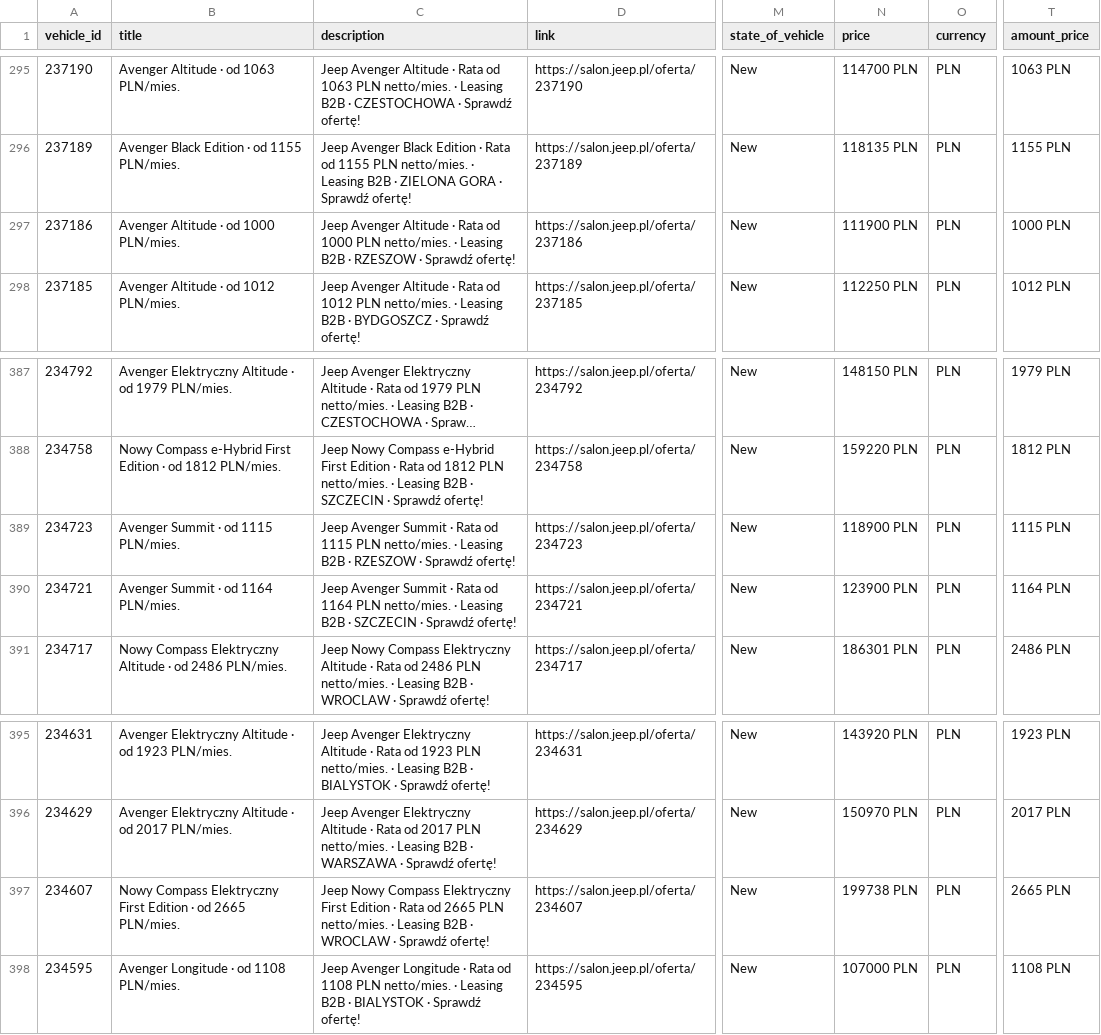
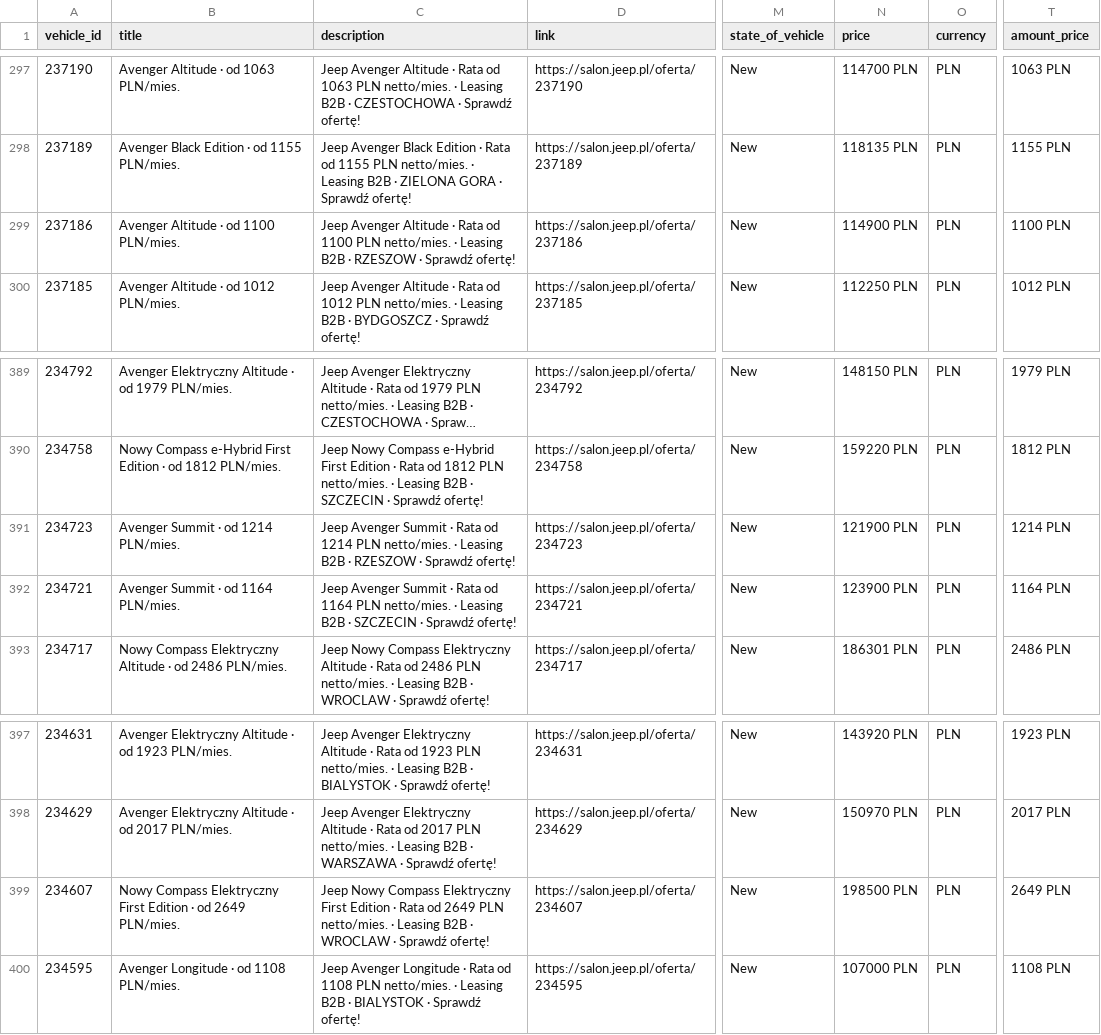
Before and after one commit to Andy11001/-alfa-inventory, a CSV file: data/jeep_inventory.csv, drawn as a sheet; only a part is shown, gaps mark what is left out; long unchanged cells end in …; addresses are those after the commit; the diff covers the shown part only; the diff names each change by its address in the sheet, - before the commit and + after, or states it on an @@ line.

```diff
--- a/data/jeep_inventory.csv
+++ b/data/jeep_inventory.csv
-B299 (title): Avenger Altitude · od 1000 PLN/mies.
+B299 (title): Avenger Altitude · od 1100 PLN/mies.
-C299 (description): …Rata od 1000 PLN netto/mies.…
+C299 (description): …Rata od 1100 PLN netto/mies.…
-N299 (price): 111900 PLN
+N299 (price): 114900 PLN
-T299 (amount_price): 1000 PLN
+T299 (amount_price): 1100 PLN
-B391 (title): Avenger Summit · od 1115 PLN/mies.
+B391 (title): Avenger Summit · od 1214 PLN/mies.
-C391 (description): …Rata od 1115 PLN netto/mies.…
+C391 (description): …Rata od 1214 PLN netto/mies.…
-N391 (price): 118900 PLN
+N391 (price): 121900 PLN
-T391 (amount_price): 1115 PLN
+T391 (amount_price): 1214 PLN
-B399 (title): …· od 2665 PLN/mies.
+B399 (title): …· od 2649 PLN/mies.
-C399 (description): …Rata od 2665 PLN netto/mies.…
+C399 (description): …Rata od 2649 PLN netto/mies.…
-N399 (price): 199738 PLN
+N399 (price): 198500 PLN
-T399 (amount_price): 2665 PLN
+T399 (amount_price): 2649 PLN
```
Also changed, not shown: 3 added rows, 1 removed row and 52 edited cells elsewhere in this file.
